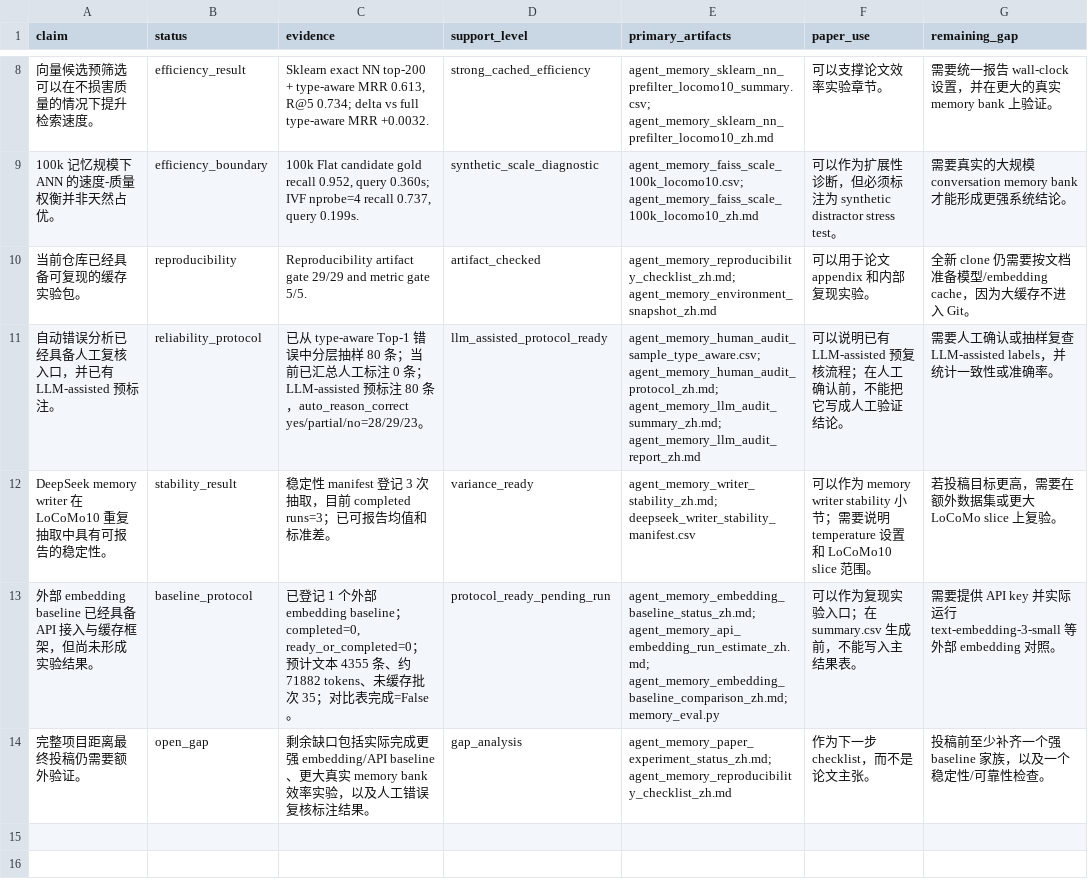
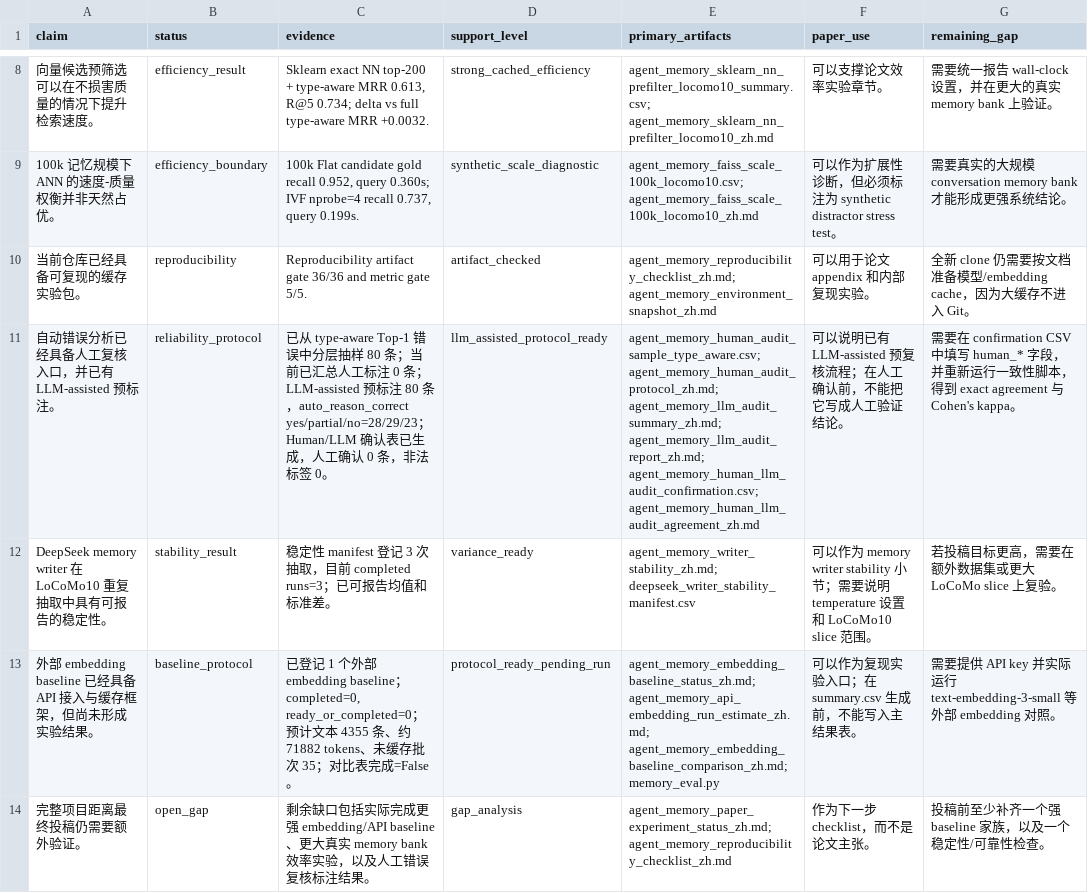
Before and after one commit to bai9yu/agent-memory-experiment, a CSV file: outputs/agent_memory_paper_evidence_matrix.csv, drawn as a sheet; only a part is shown, gaps mark what is left out; the diff names each change by its address in the sheet, - before the commit and + after, or states it on an @@ line.

```diff
--- a/outputs/agent_memory_paper_evidence_matrix.csv
+++ b/outputs/agent_memory_paper_evidence_matrix.csv
-C10 (evidence): …artifact gate 29/29 and metric…
+C10 (evidence): …artifact gate 36/36 and metric…
-C11 (evidence): …auto_reason_correct yes/partial/no=28/29/23。
+C11 (evidence): …auto_reason_correct yes/partial/no=28/29/23；Human/LLM 确认表已生成，人工确认 0 条，非法标签 0。
-E11 (primary_artifacts): …agent_memory_human_audit_protocol_zh.md; agent_memory_llm_audit_summary_zh.md; agent_memory_llm_audit_report_zh.md
+E11 (primary_artifacts): …agent_memory_human_audit_protocol_zh.md; agent_memory_llm_audit_summary_zh.md; agent_memory_llm_audit_report_zh.md; agent_memory_human_llm_audit_confirmation.csv; agent_memory_human_llm_audit_agreement_zh.md
-G11 (remaining_gap): 需要人工确认或抽样复查 LLM-assisted labels，并统计一致性或准确率。
+G11 (remaining_gap): 需要在 confirmation CSV 中填写 human_* 字段，并重新运行一致性脚本，得到 exact agreement 与 Cohen's kappa。
```
Also changed, not shown: outputs/agent_memory_reproducibility_artifacts.csv, 13 other files.
